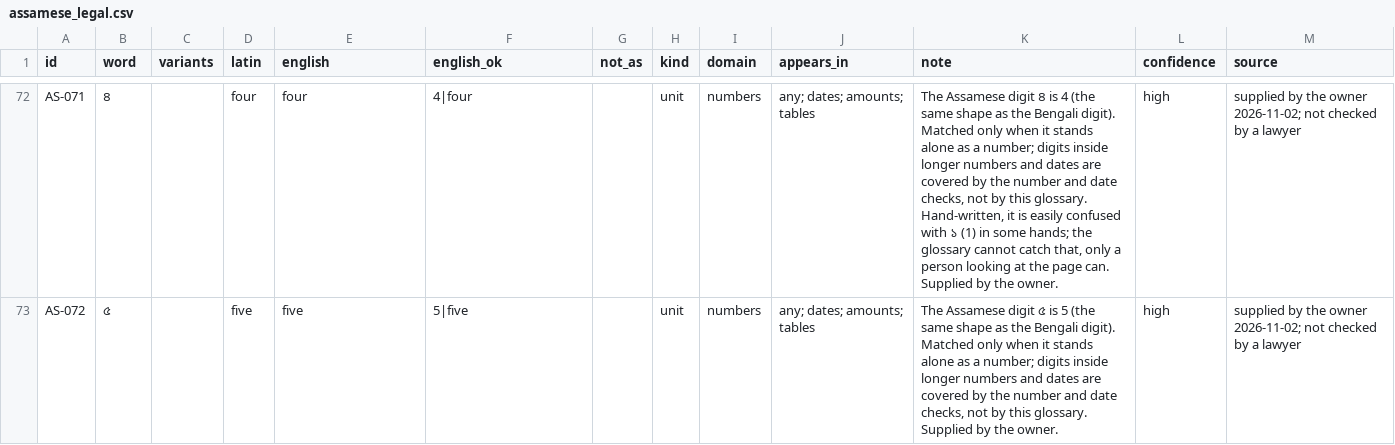
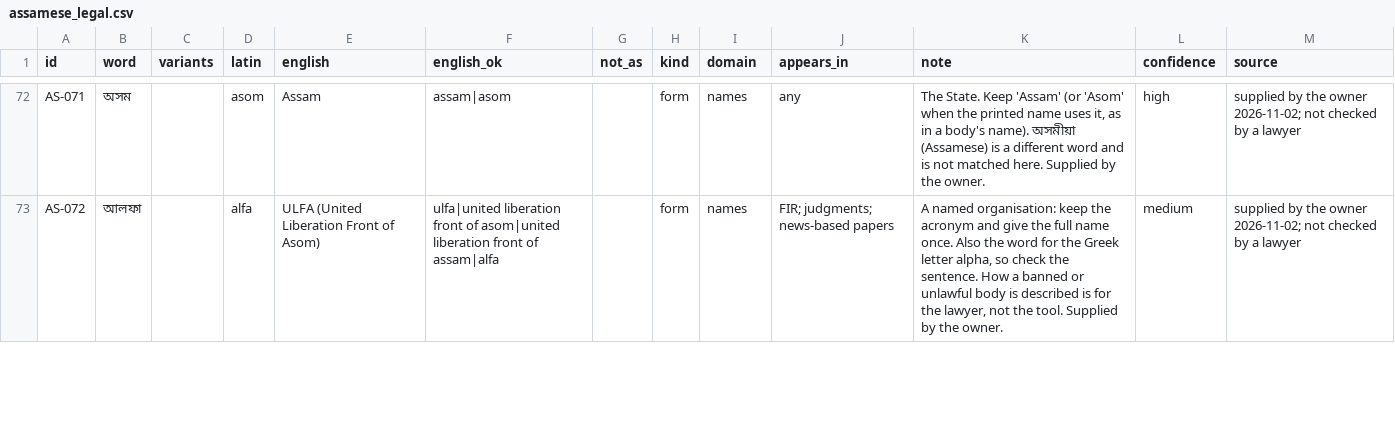
Before and after one commit to Tanbir-Ahm/recourse-sci-pool, a CSV file: ocr_tests/glossary/assamese_legal.csv, drawn as a sheet; only a part is shown, gaps mark what is left out; the diff covers the shown part only; the diff names each change by its address in the sheet, - before the commit and + after, or states it on an @@ line.

```diff
--- a/ocr_tests/glossary/assamese_legal.csv
+++ b/ocr_tests/glossary/assamese_legal.csv
-B72 (word): ৪
+B72 (word): অসম
-D72 (latin): four
+D72 (latin): asom
-E72 (english): four
+E72 (english): Assam
-F72 (english_ok): 4|four
+F72 (english_ok): assam|asom
-H72:H73 (kind): unit
+H72:H73 (kind): form
-I72:I73 (domain): numbers
+I72:I73 (domain): names
-J72 (appears_in): any; dates; amounts; tables
+J72 (appears_in): any
-K72 (note): The Assamese digit ৪ is 4 (the same shape as the Bengali digit). Matched only when it stands alone as a number; digits inside longer numbers and dates are covered by the number and date checks, not by this glossary. Hand-written, it is easily confused with ১ (1) in some hands; the glossary cannot catch that, only a person looking at the page can. Supplied by…
+K72 (note): The State. Keep 'Assam' (or 'Asom' when the printed name uses it, as in a body's name). অসমীয়া (Assamese) is a different word and is not matched here. Supplied by…
-B73 (word): ৫
+B73 (word): আলফা
-D73 (latin): five
+D73 (latin): alfa
-E73 (english): five
+E73 (english): ULFA (United Liberation Front of Asom)
-F73 (english_ok): 5|five
+F73 (english_ok): ulfa|united liberation front of asom|united liberation front of assam|alfa
-J73 (appears_in): any; dates; amounts; tables
+J73 (appears_in): FIR; judgments; news-based papers
-K73 (note): The Assamese digit ৫ is 5 (the same shape as the Bengali digit). Matched only when it stands alone as a number; digits inside longer numbers and dates are covered by the number and date checks, not by this glossary. Supplied by…
+K73 (note): A named organisation: keep the acronym and give the full name once. Also the word for the Greek letter alpha, so check the sentence. How a banned or unlawful body is described is for the lawyer, not the tool. Supplied by…
-L73 (confidence): high
+L73 (confidence): medium
```
Also changed, not shown: 5 added rows and 80 edited cells elsewhere in this file, 3 other files.
